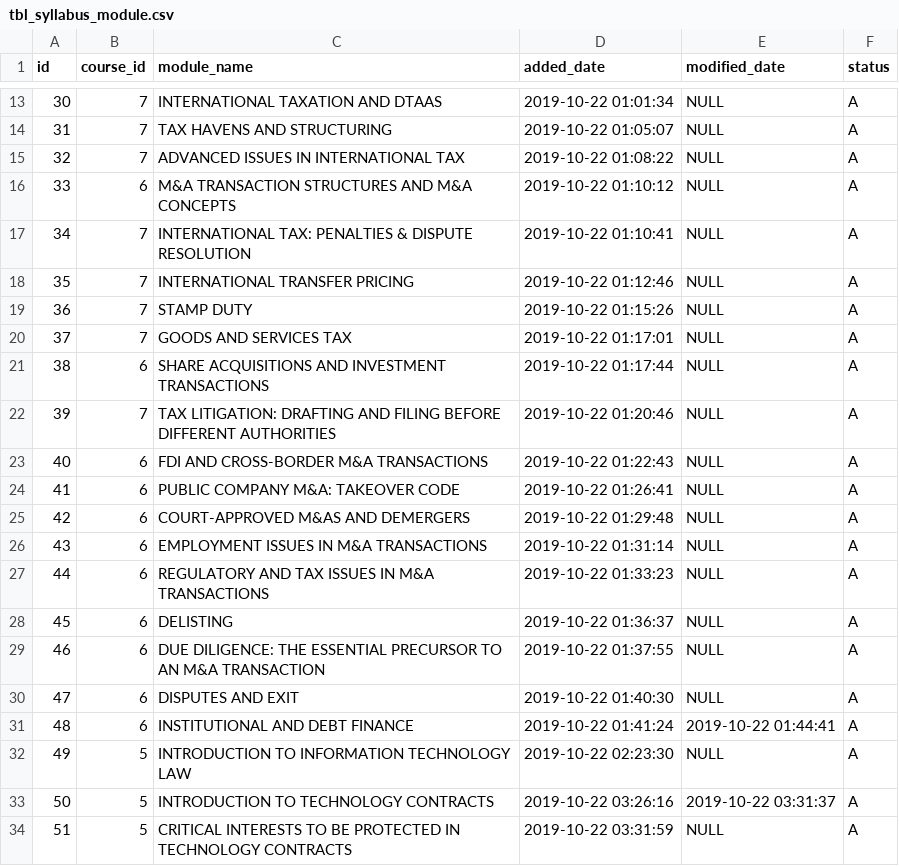
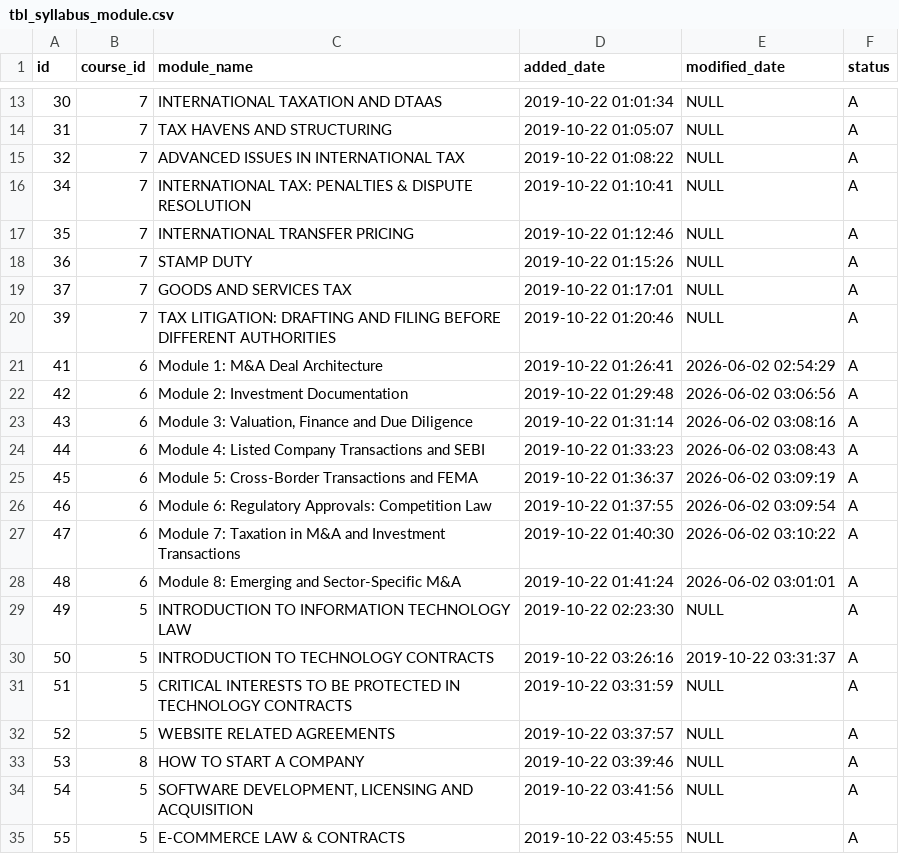
Before and after one commit to Noeasyboy007/course-migration, a CSV file: content-csv/tbl_syllabus_module.csv, drawn as a sheet; only a part is shown, gaps mark what is left out; the shorter side is filled out with more unchanged rows; the diff covers the shown part only.

```diff
--- a/content-csv/tbl_syllabus_module.csv
+++ b/content-csv/tbl_syllabus_module.csv
@@ -15,3 +15,2 @@
 "32","7","ADVANCED ISSUES IN INTERNATIONAL TAX","2019-10-22 01:08:22",NULL,"A"
-"33","6","M&A TRANSACTION STRUCTURES AND M&A CONCEPTS","2019-10-22 01:10:12",NULL,"A"
 "34","7","INTERNATIONAL TAX: PENALTIES & DISPUTE RESOLUTION","2019-10-22 01:10:41",NULL,"A"
@@ -20,13 +19,11 @@
 "37","7","GOODS AND SERVICES TAX","2019-10-22 01:17:01",NULL,"A"
-"38","6","SHARE ACQUISITIONS AND INVESTMENT TRANSACTIONS","2019-10-22 01:17:44",NULL,"A"
 "39","7","TAX LITIGATION: DRAFTING AND FILING BEFORE DIFFERENT AUTHORITIES","2019-10-22 01:20:46",NULL,"A"
-"40","6","FDI AND CROSS-BORDER M&A TRANSACTIONS","2019-10-22 01:22:43",NULL,"A"
-"41","6","PUBLIC COMPANY M&A: TAKEOVER CODE","2019-10-22 01:26:41",NULL,"A"
-"42","6","COURT-APPROVED M&AS AND DEMERGERS","2019-10-22 01:29:48",NULL,"A"
-"43","6","EMPLOYMENT ISSUES IN M&A TRANSACTIONS","2019-10-22 01:31:14",NULL,"A"
-"44","6","REGULATORY AND TAX ISSUES IN M&A TRANSACTIONS","2019-10-22 01:33:23",NULL,"A"
-"45","6","DELISTING","2019-10-22 01:36:37",NULL,"A"
-"46","6","DUE DILIGENCE: THE ESSENTIAL PRECURSOR TO AN M&A TRANSACTION","2019-10-22 01:37:55",NULL,"A"
-"47","6","DISPUTES AND EXIT","2019-10-22 01:40:30",NULL,"A"
-"48","6","INSTITUTIONAL AND DEBT FINANCE","2019-10-22 01:41:24","2019-10-22 01:44:41","A"
+"41","6","Module 1: M&A Deal Architecture","2019-10-22 01:26:41","2026-06-02 02:54:29","A"
+"42","6","Module 2: Investment Documentation","2019-10-22 01:29:48","2026-06-02 03:06:56","A"
+"43","6","Module 3: Valuation, Finance and Due Diligence","2019-10-22 01:31:14","2026-06-02 03:08:16","A"
+"44","6","Module 4: Listed Company Transactions and SEBI","2019-10-22 01:33:23","2026-06-02 03:08:43","A"
+"45","6","Module 5: Cross-Border Transactions and FEMA","2019-10-22 01:36:37","2026-06-02 03:09:19","A"
+"46","6","Module 6:  Regulatory Approvals: Competition Law","2019-10-22 01:37:55","2026-06-02 03:09:54","A"
+"47","6","Module 7: Taxation in M&A and Investment Transactions","2019-10-22 01:40:30","2026-06-02 03:10:22","A"
+"48","6","Module 8: Emerging and Sector-Specific M&A","2019-10-22 01:41:24","2026-06-02 03:01:01","A"
 "49","5","INTRODUCTION TO INFORMATION TECHNOLOGY LAW","2019-10-22 02:23:30",NULL,"A"
```
Also changed, not shown: 14 added rows and 4 edited cells elsewhere in this file, content-csv/tbl_course_program_overview.csv, content-csv/tbl_course_promo_video_section.csv, 22 other files.
